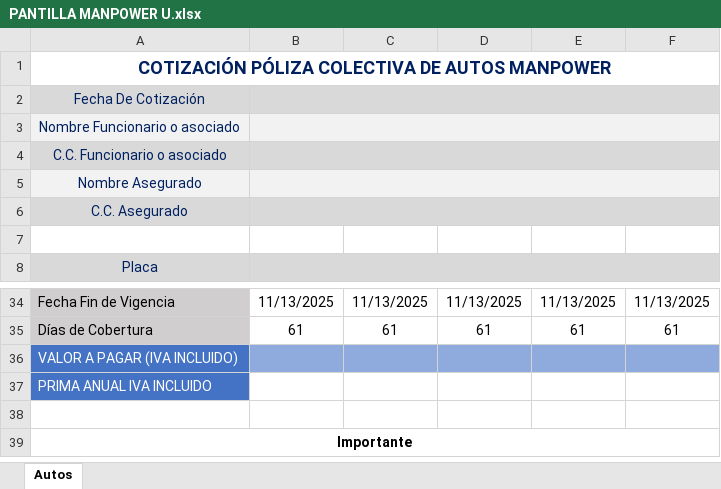
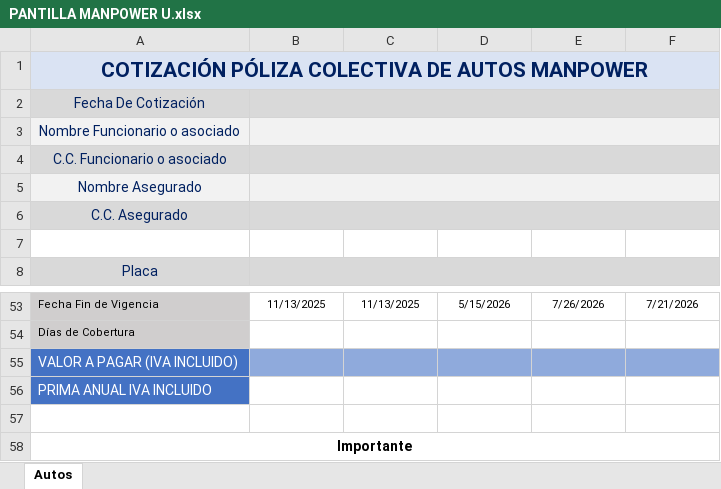
Before and after one commit to piandas/web-insurance-automation, an Excel workbook: Bases Consolidados/PANTILLA MANPOWER U.xlsx, sheet Autos, drawn as a sheet; only a part is shown, gaps mark what is left out; values as stored, in another font and other column widths than the file's, no borders; charts and pictures not drawn; removed rows and columns are numbered as before the commit, all else as after; the diff covers the shown part only; the diff names each change by its address in the sheet, - before the commit and + after, or states it on an @@ line.

```diff
--- a/Bases Consolidados/PANTILLA MANPOWER U.xlsx (sheet Autos)
+++ b/Bases Consolidados/PANTILLA MANPOWER U.xlsx (sheet Autos)
-A1:F1 fill: none
+A1:F1 fill: #DAE3F3
@@ A1 text size: larger @@
@@ A53:F53 text size: smaller @@
-D53: 11/13/2025
+D53: 5/15/2026
-E53: 11/13/2025
+E53: 7/26/2026
-F53: 11/13/2025
+F53: 7/21/2026
-row 35: Días de Cobertura | 61 | 61 | 61 | 61 | 61
+row 54: Días de Cobertura
```
Also changed, not shown: 22 added rows, 3 removed rows, 13 edited cells, cell formats and merged cells elsewhere in this sheet, charts or pictures, Bases Consolidados/PANTILLA CONFAMILIA N.xlsx, Bases Consolidados/PANTILLA CONFAMILIA U.xlsx, 16 other files.
